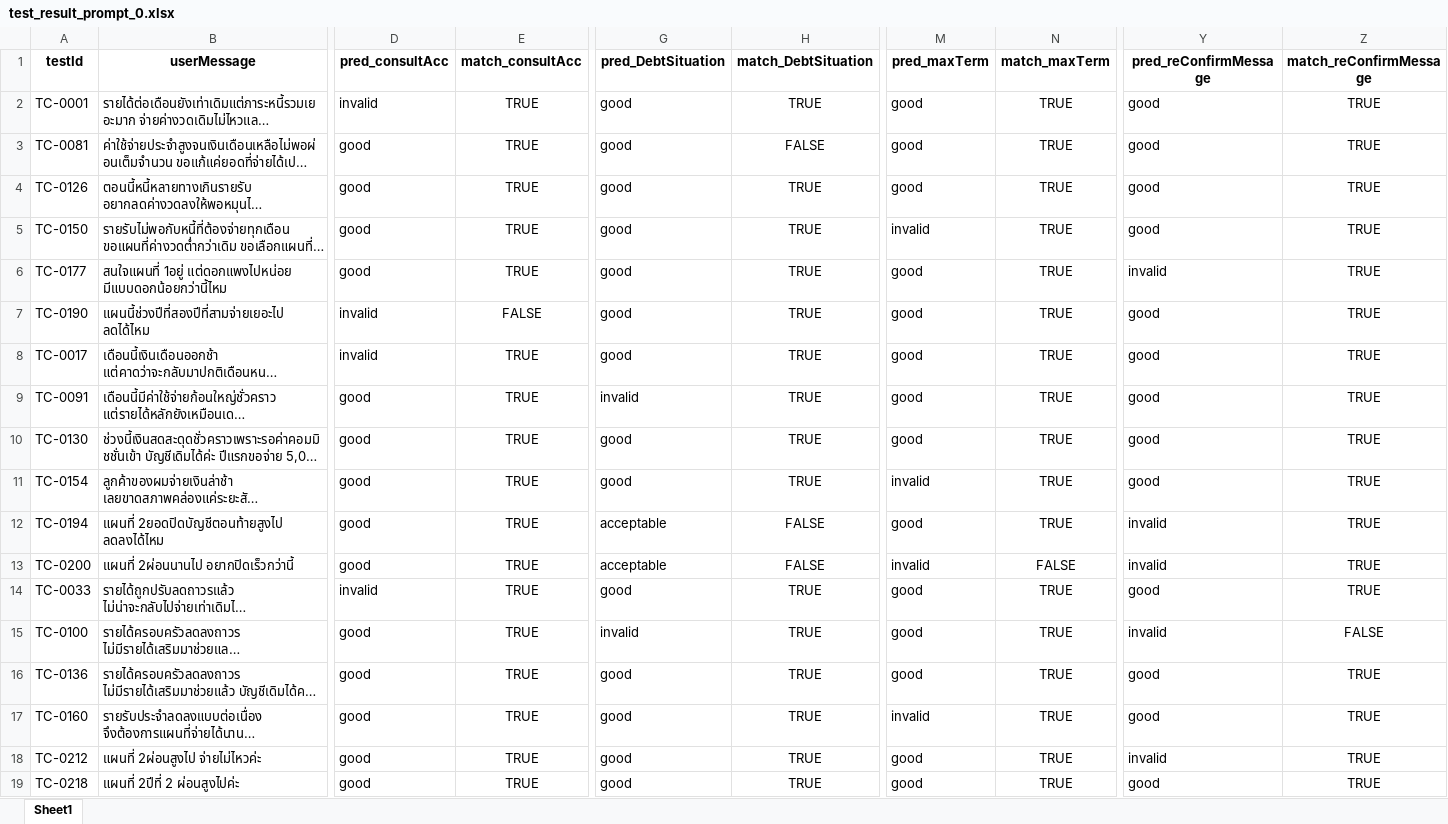
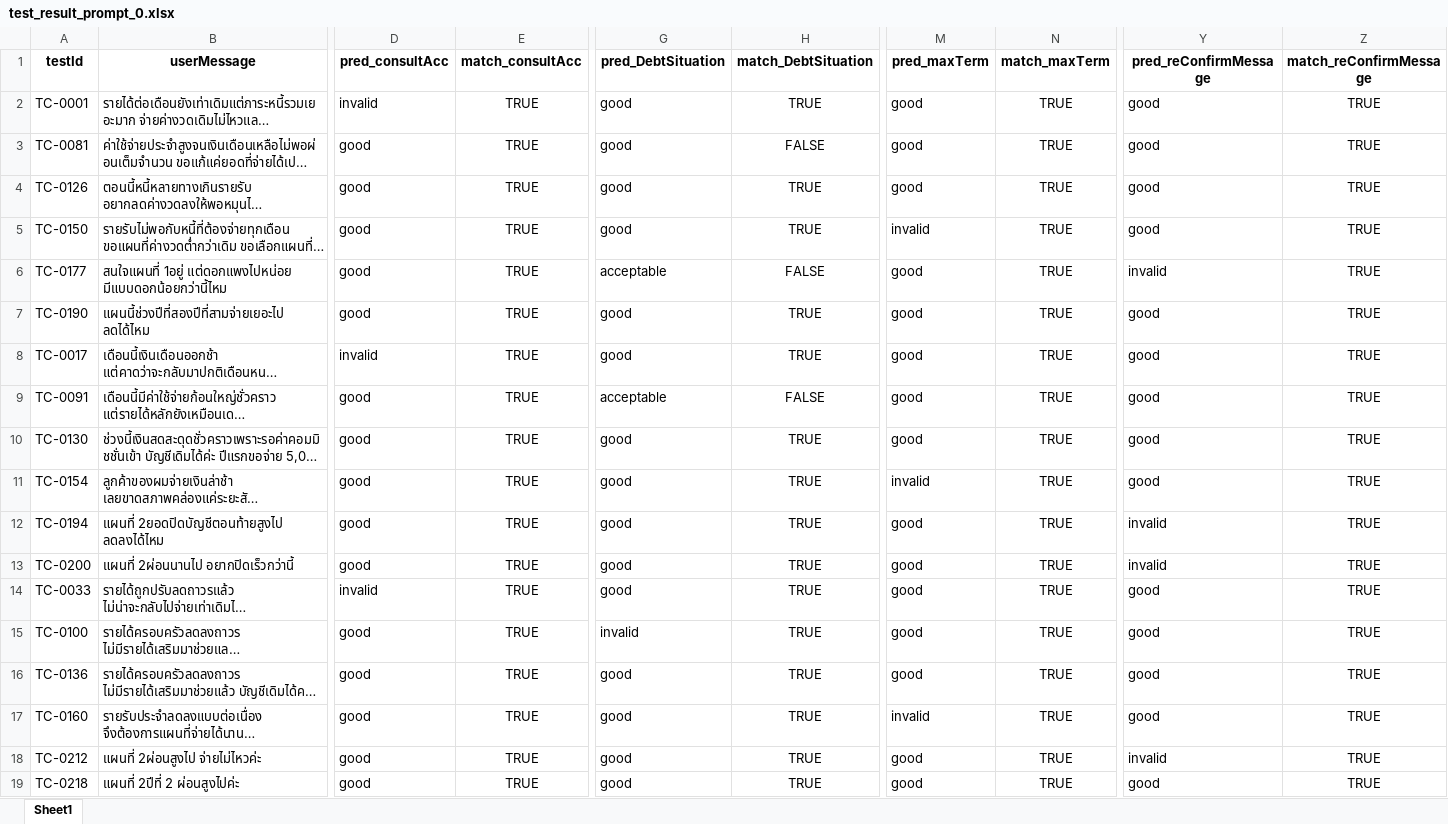
Before and after one commit to ttreetanthiploet-cpu/DebtMind-test-case-generator, an Excel workbook: LLM_judge_alignment/advisor_test_result/test_result_prompt_0.xlsx, sheet Sheet1, drawn as a sheet; only a part is shown, gaps mark what is left out; long unchanged cells end in …; values as stored, in another font and other column widths than the file's, no borders; the diff covers the shown part only; the diff names each change by its address in the sheet, - before the commit and + after, or states it on an @@ line.

```diff
--- a/LLM_judge_alignment/advisor_test_result/test_result_prompt_0.xlsx (sheet Sheet1)
+++ b/LLM_judge_alignment/advisor_test_result/test_result_prompt_0.xlsx (sheet Sheet1)
-G6 (pred_DebtSituation): good
+G6 (pred_DebtSituation): acceptable
-H6 (match_DebtSituation): TRUE
+H6 (match_DebtSituation): FALSE
-D7 (pred_consultAcc): invalid
+D7 (pred_consultAcc): good
-E7 (match_consultAcc): FALSE
+E7 (match_consultAcc): TRUE
-G9 (pred_DebtSituation): invalid
+G9 (pred_DebtSituation): acceptable
-H9 (match_DebtSituation): TRUE
+H9 (match_DebtSituation): FALSE
-G12:G13 (pred_DebtSituation): acceptable
+G12:G13 (pred_DebtSituation): good
-H12:H13 (match_DebtSituation): FALSE
+H12:H13 (match_DebtSituation): TRUE
-M13 (pred_maxTerm): invalid
+M13 (pred_maxTerm): good
-N13 (match_maxTerm): FALSE
+N13 (match_maxTerm): TRUE
-Y15 (pred_reConfirmMessage): invalid
+Y15 (pred_reConfirmMessage): good
-Z15 (match_reConfirmMessage): FALSE
+Z15 (match_reConfirmMessage): TRUE
```
Also changed, not shown: 15 edited cells elsewhere in this sheet, Evaluation_final/advisor/advisor_eval_results.xlsx, 11 other files.
